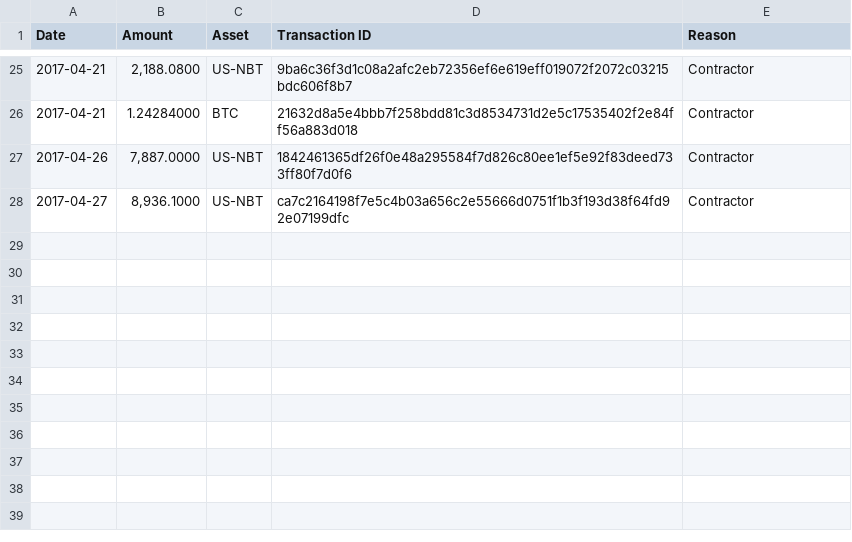
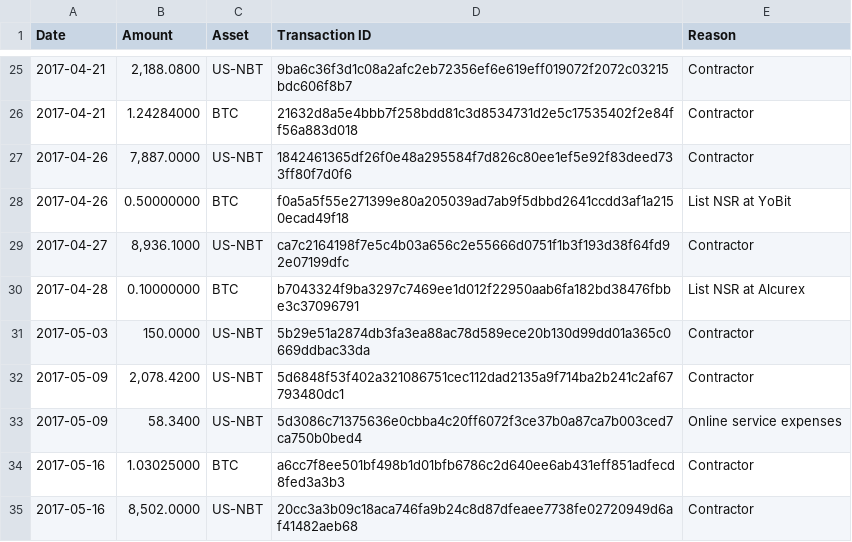
Before and after one commit to NuNetwork/Payments, a CSV file: Payments.csv, drawn as a sheet; only a part is shown, gaps mark what is left out; the diff names each change by its address in the sheet, - before the commit and + after, or states it on an @@ line.

Commit message:
Add payments

```diff
--- a/Payments.csv
+++ b/Payments.csv
+row 28: 2017-04-26 | 0.50000000 | BTC | f0a5a5f55e271399e80a205039ad7ab9f5dbbd2641ccdd3af1a2150ecad49f18 | List NSR at YoBit
+row 30: 2017-04-28 | 0.10000000 | BTC | b7043324f9ba3297c7469ee1d012f22950aab6fa182bd38476fbbe3c37096791 | List NSR at Alcurex
+row 31: 2017-05-03 | 150.0000 | US-NBT | 5b29e51a2874db3fa3ea88ac78d589ece20b130d99dd01a365c0669ddbac33da | Contractor
+row 32: 2017-05-09 | 2,078.4200 | US-NBT | 5d6848f53f402a321086751cec112dad2135a9f714ba2b241c2af67793480dc1 | Contractor
+row 33: 2017-05-09 | 58.3400 | US-NBT | 5d3086c71375636e0cbba4c20ff6072f3ce37b0a87ca7b003ced7ca750b0bed4 | Online service expenses
+row 34: 2017-05-16 | 1.03025000 | BTC | a6cc7f8ee501bf498b1d01bfb6786c2d640ee6ab431eff851adfecd8fed3a3b3 | Contractor
+row 35: 2017-05-16 | 8,502.0000 | US-NBT | 20cc3a3b09c18aca746fa9b24c8d87dfeaee7738fe02720949d6af41482aeb68 | Contractor
```
Also changed, not shown: 1 other file.
